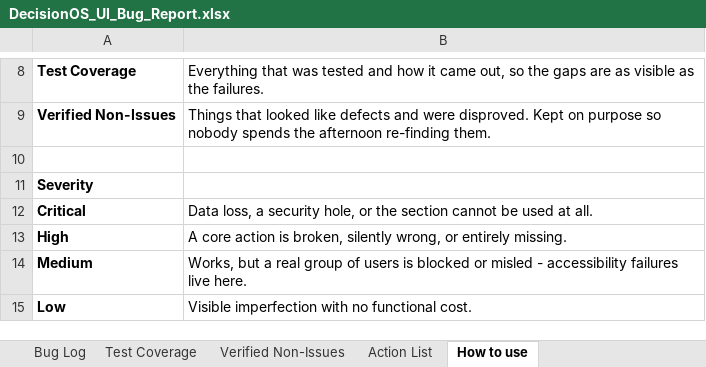
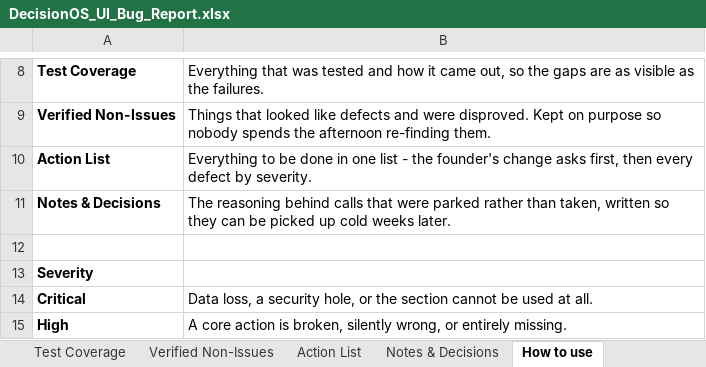
Before and after one commit to quazrelevate-god/DecisionOS, an Excel workbook: docs/DecisionOS_UI_Bug_Report.xlsx, sheet How to use, drawn as a sheet; only a part is shown, gaps mark what is left out; the shorter side is filled out with more unchanged rows; values as stored, in another font and other column widths than the file's, no borders; the diff names each change by its address in the sheet, - before the commit and + after, or states it on an @@ line.

```diff
--- a/docs/DecisionOS_UI_Bug_Report.xlsx (sheet How to use)
+++ b/docs/DecisionOS_UI_Bug_Report.xlsx (sheet How to use)
+sheet tab: Notes & Decisions
+row 10: Action List | Everything to be done in one list - the founder's change asks first, then every defect by severity.
+row 11: Notes & Decisions | The reasoning behind calls that were parked rather than taken, written so they can be picked up cold weeks later.
```
Also changed, not shown: sheet Action List, 1 other file.
